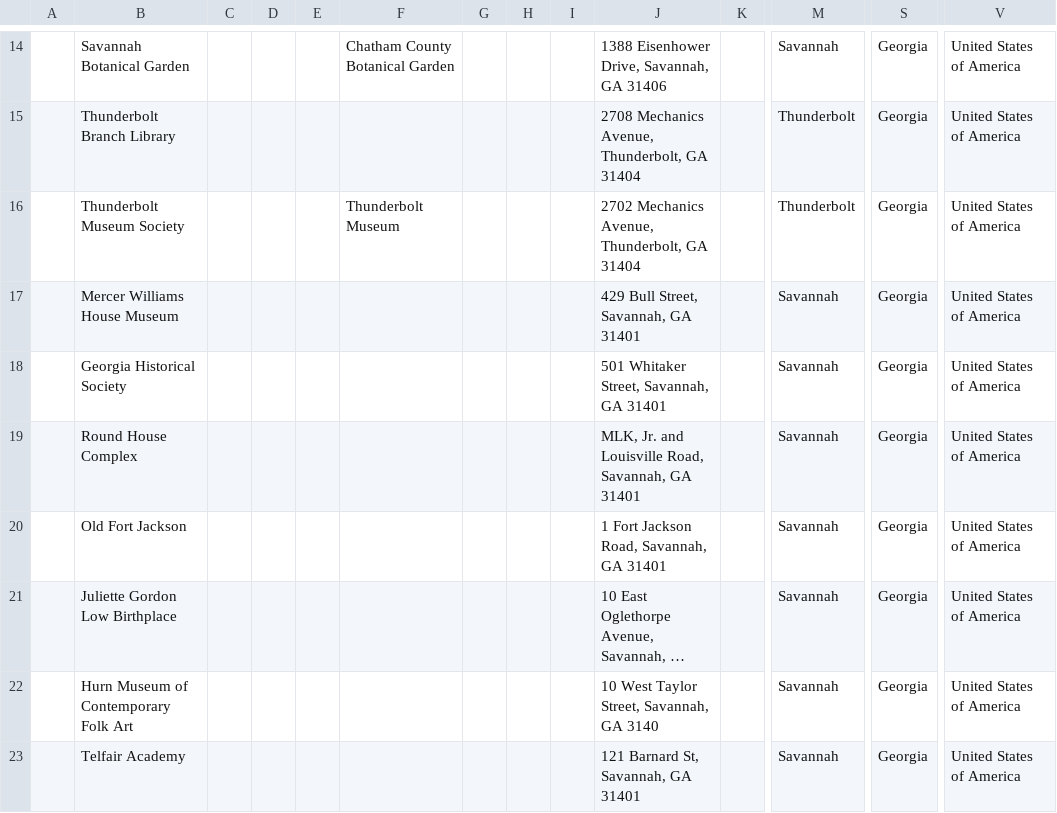
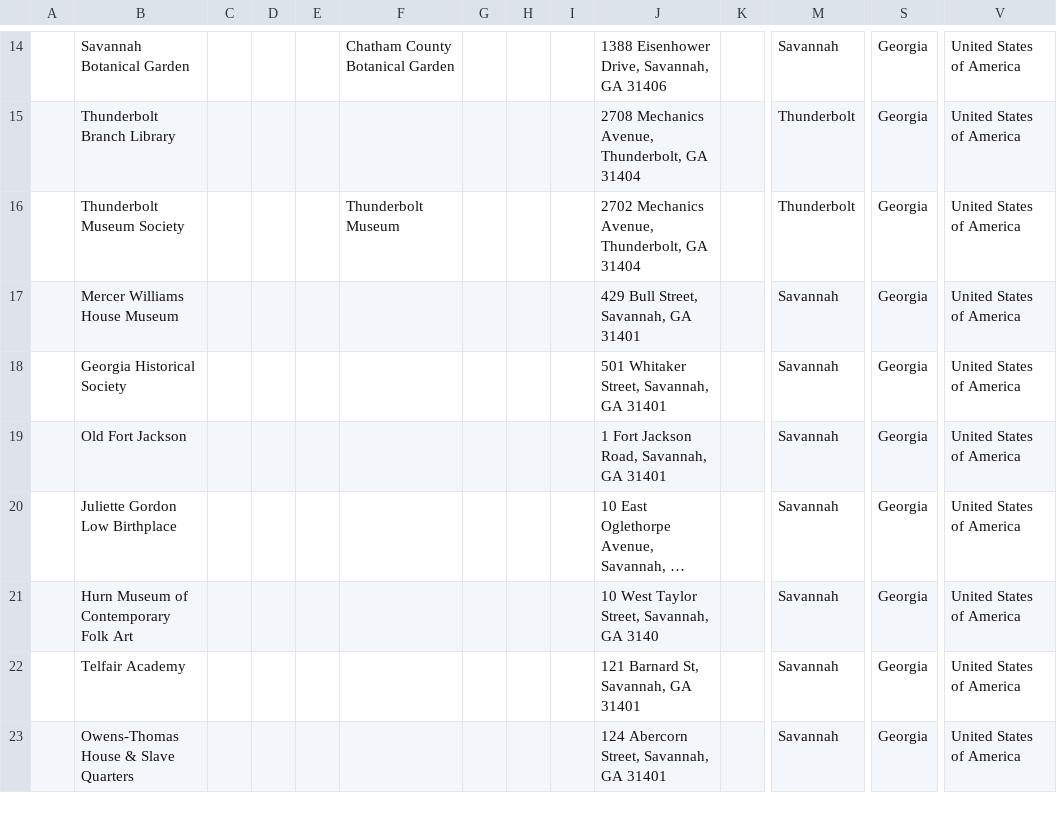
Before and after one commit to AUC-Woodruff-Library/GaNCH-data, a CSV file: data/SAGIS.csv, drawn as a sheet; only a part is shown, gaps mark what is left out; the shorter side is filled out with more unchanged rows; long unchanged cells end in …; rows hold the shown columns only; the diff names each change by its address in the sheet, - before the commit and + after, or states it on an @@ line.

Commit message:
update sagis

```diff
--- a/data/SAGIS.csv
+++ b/data/SAGIS.csv
-row 19:  | Round House Complex |  |  |  |  |  |  |  | MLK, Jr. and Louisville Road, Savannah, GA 31401 |  | Savannah | Georgia | United States of America
```
